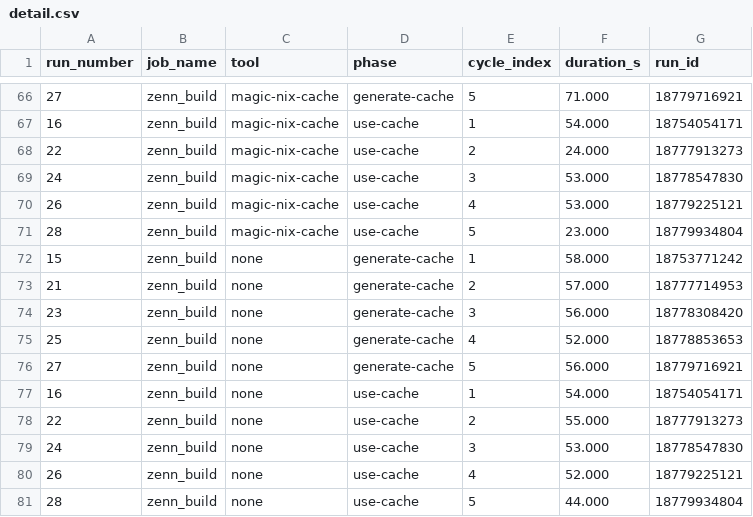
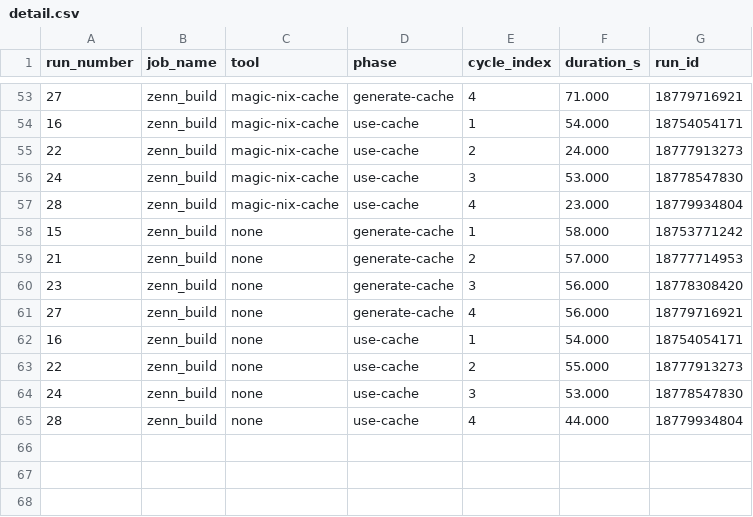
Before and after one commit to ryuryu333/nix_cache_ci_experiments, a CSV file: reports/my_result/detail.csv, drawn as a sheet; only a part is shown, gaps mark what is left out; the diff covers the shown part only.

```diff
--- a/reports/my_result/detail.csv
+++ b/reports/my_result/detail.csv
@@ -66,2 +53,2 @@ run_number,job_name,tool,phase,cycle_index,duration_s,run_id
-27,zenn_build,magic-nix-cache,generate-cache,5,71.000,18779716921
+27,zenn_build,magic-nix-cache,generate-cache,4,71.000,18779716921
 16,zenn_build,magic-nix-cache,use-cache,1,54.000,18754054171
@@ -69,4 +56,3 @@ run_number,job_name,tool,phase,cycle_index,duration_s,run_id
 24,zenn_build,magic-nix-cache,use-cache,3,53.000,18778547830
-26,zenn_build,magic-nix-cache,use-cache,4,53.000,18779225121
-28,zenn_build,magic-nix-cache,use-cache,5,23.000,18779934804
+28,zenn_build,magic-nix-cache,use-cache,4,23.000,18779934804
 15,zenn_build,none,generate-cache,1,58.000,18753771242
@@ -74,4 +60,3 @@ run_number,job_name,tool,phase,cycle_index,duration_s,run_id
 23,zenn_build,none,generate-cache,3,56.000,18778308420
-25,zenn_build,none,generate-cache,4,52.000,18778853653
-27,zenn_build,none,generate-cache,5,56.000,18779716921
+27,zenn_build,none,generate-cache,4,56.000,18779716921
 16,zenn_build,none,use-cache,1,54.000,18754054171
@@ -79,3 +64,2 @@ run_number,job_name,tool,phase,cycle_index,duration_s,run_id
 24,zenn_build,none,use-cache,3,53.000,18778547830
-26,zenn_build,none,use-cache,4,52.000,18779225121
-28,zenn_build,none,use-cache,5,44.000,18779934804
+28,zenn_build,none,use-cache,4,44.000,18779934804
```
Also changed, not shown: 13 removed rows and 12 edited cells elsewhere in this file, reports/my_result/combined.csv, reports/my_result/speedup.csv, 14 other files.
